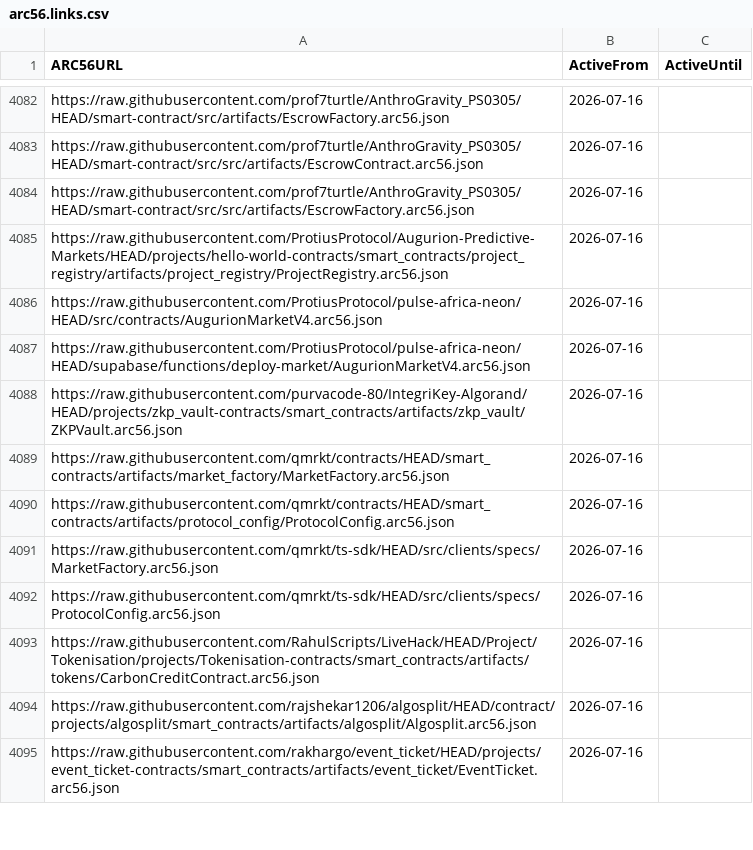
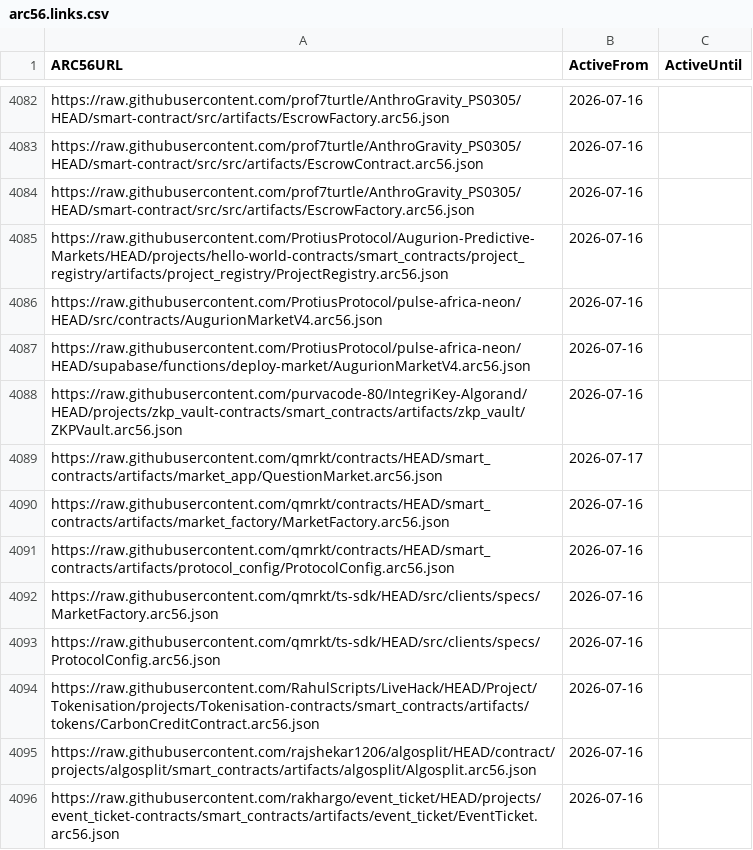
Before and after one commit to scholtz/ARC56Registry, a CSV file: arc56.links.csv, drawn as a sheet; only a part is shown, gaps mark what is left out.

```diff
--- a/arc56.links.csv
+++ b/arc56.links.csv
@@ -4088,2 +4088,3 @@ https://raw.githubusercontent.com/ProtiusProtocol/pulse-africa-neon/HEAD/supabas
 https://raw.githubusercontent.com/purvacode-80/IntegriKey-Algorand/HEAD/projects/zkp_vault-contracts/smart_contracts/artifacts/zkp_vault/ZKPVault.arc56.json,2026-07-16,
+https://raw.githubusercontent.com/qmrkt/contracts/HEAD/smart_contracts/artifacts/market_app/QuestionMarket.arc56.json,2026-07-17,
 https://raw.githubusercontent.com/qmrkt/contracts/HEAD/smart_contracts/artifacts/market_factory/MarketFactory.arc56.json,2026-07-16,
```
